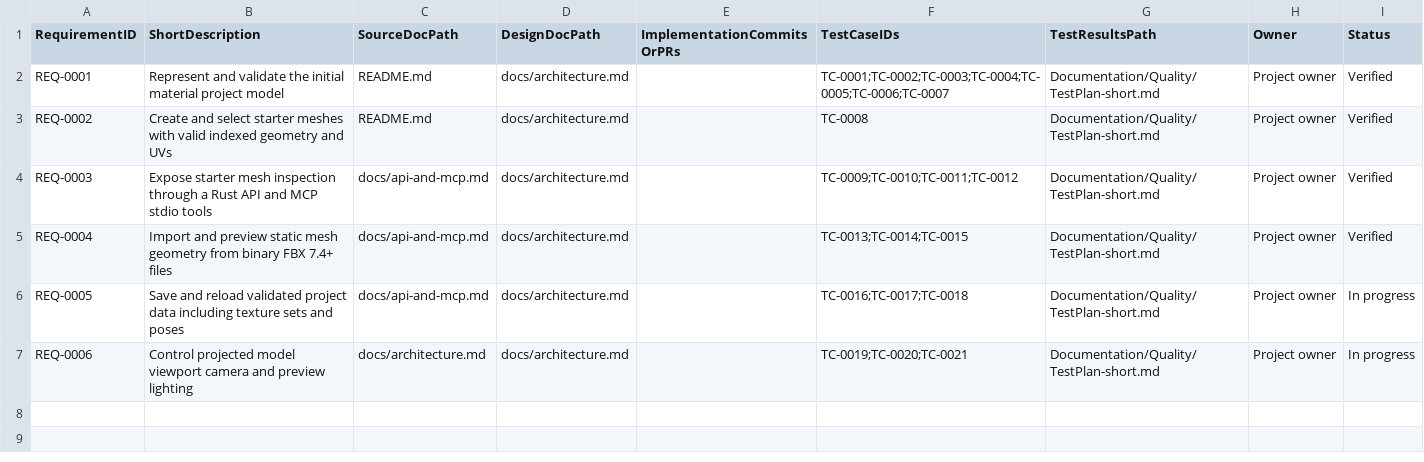
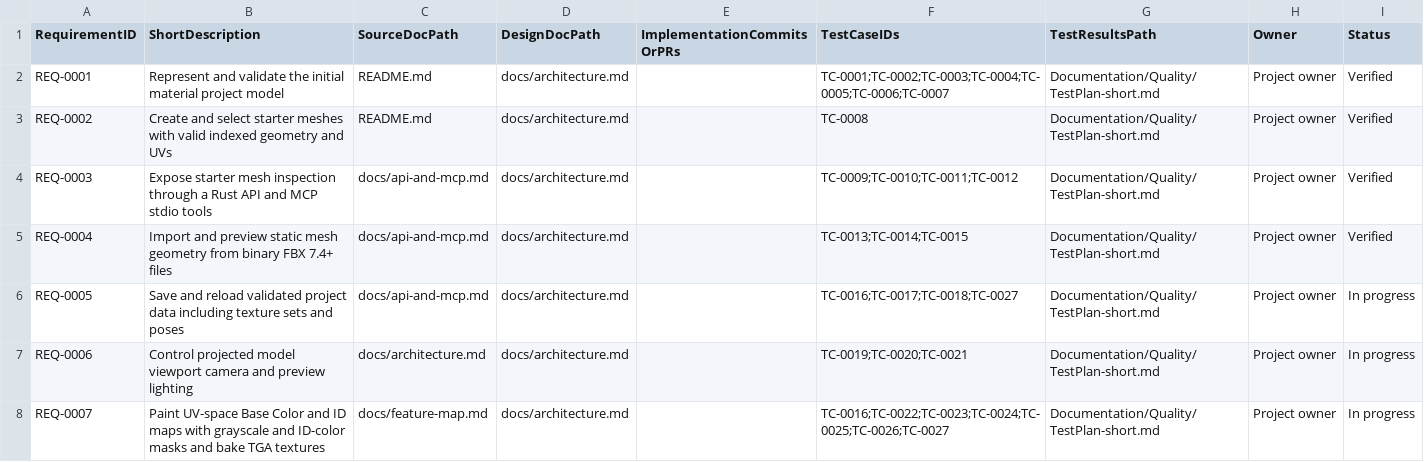
Before and after one commit to PayneRussell93/substancecraft, a CSV file: Documentation/Quality/traceability-matrix.csv, drawn as a sheet.

Commit message:
feat(api): add texture baking functions for base color and ID mask
- Implement `bake_texture_set_base_color` and `bake_texture_set_id_mask` functions to handle texture baking.
- Update `ApiError` to include `TextureBake` error variant for better error handling.
- Extend `MaterialLayer` to support paint strokes, mask strokes, and ID strokes with associated data.
- Introduce `BakedTexture` struct for managing baked texture data and sampling.
- Add validation for stroke data during baking to prevent excessive or invalid strokes.
- Enhance tests to cover new baking functionality and ensure correct behavior with paint and mask layers.

feat(core): enhance texture set functionality and validation

- Introduce new constants for maximum bake pixels and stroke limits.
- Implement baking logic for base color and ID mask within `TextureSet`.
- Add validation checks for layer strokes during project validation.
- Update tests to ensure proper functionality of new features and validation rules.

docs: update documentation to reflect new baking features

- Document new API functions for baking textures and their expected behavior.
- Revise architecture and feature map to include baking capabilities and related workflows.

```diff
--- a/Documentation/Quality/traceability-matrix.csv
+++ b/Documentation/Quality/traceability-matrix.csv
@@ -5,3 +5,4 @@ REQ-0003,Expose starter mesh inspection through a Rust API and MCP stdio tools,d
 REQ-0004,Import and preview static mesh geometry from binary FBX 7.4+ files,docs/api-and-mcp.md,docs/architecture.md,,TC-0013;TC-0014;TC-0015,Documentation/Quality/TestPlan-short.md,Project owner,Verified
-REQ-0005,Save and reload validated project data including texture sets and poses,docs/api-and-mcp.md,docs/architecture.md,,TC-0016;TC-0017;TC-0018,Documentation/Quality/TestPlan-short.md,Project owner,In progress
+REQ-0005,Save and reload validated project data including texture sets and poses,docs/api-and-mcp.md,docs/architecture.md,,TC-0016;TC-0017;TC-0018;TC-0027,Documentation/Quality/TestPlan-short.md,Project owner,In progress
 REQ-0006,Control projected model viewport camera and preview lighting,docs/architecture.md,docs/architecture.md,,TC-0019;TC-0020;TC-0021,Documentation/Quality/TestPlan-short.md,Project owner,In progress
+REQ-0007,Paint UV-space Base Color and ID maps with grayscale and ID-color masks and bake TGA textures,docs/feature-map.md,docs/architecture.md,,TC-0016;TC-0022;TC-0023;TC-0024;TC-0025;TC-0026;TC-0027,Documentation/Quality/TestPlan-short.md,Project owner,In progress
```
Also changed, not shown: 7 other files.
